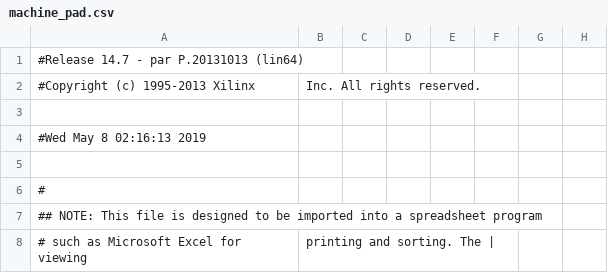
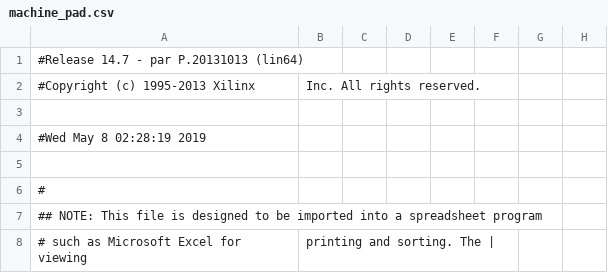
Before and after one commit to Ed-Hong/fpga-proc, a CSV file: proj/machine_pad.csv, drawn as a sheet; only a part is shown; the diff names each change by its address in the sheet, - before the commit and + after, or states it on an @@ line.

```diff
--- a/proj/machine_pad.csv
+++ b/proj/machine_pad.csv
-A4: #Wed May 8 02:16:13 2019
+A4: #Wed May 8 02:28:19 2019
```
Also changed, not shown: 41 other files.
